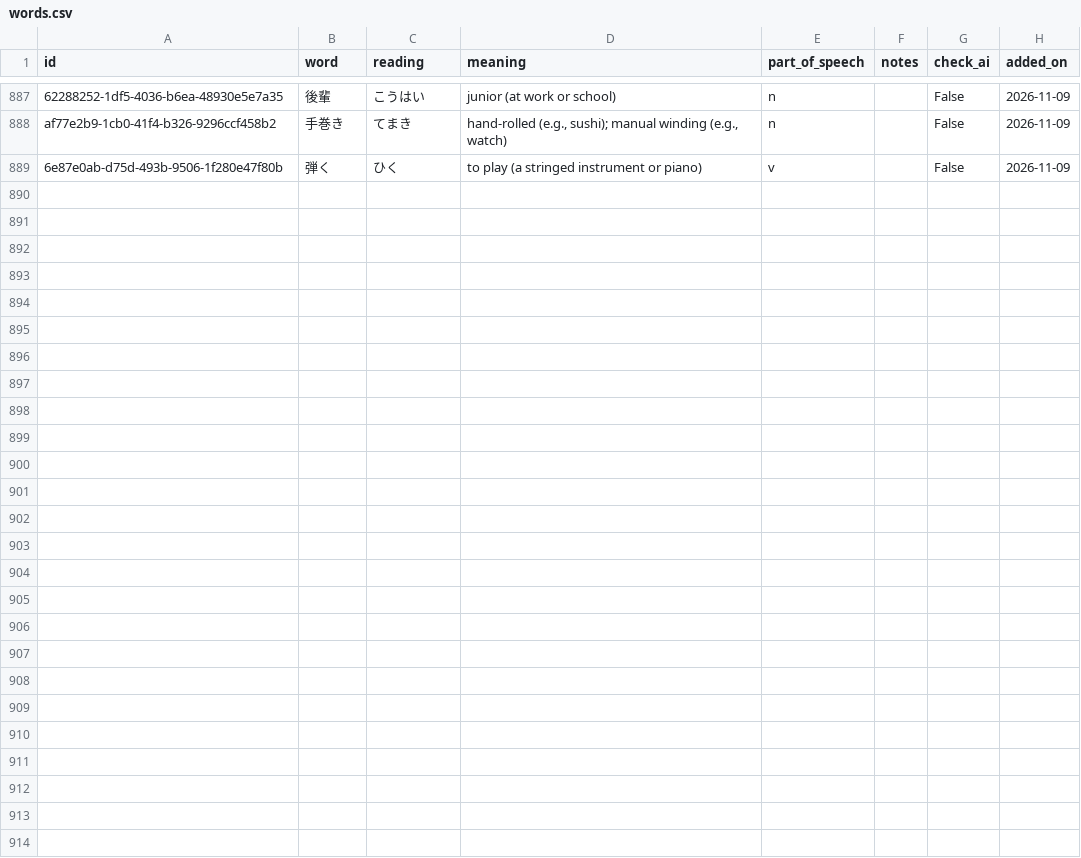
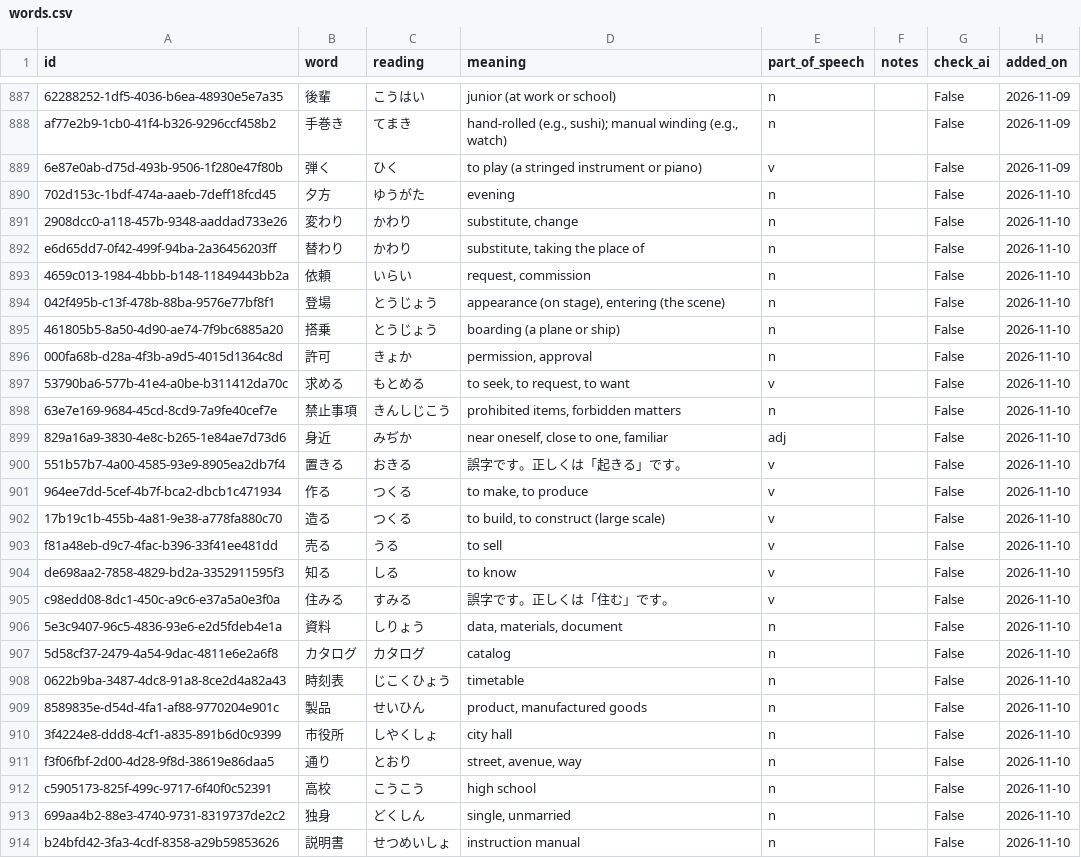
Before and after one commit to SmallWhite9487/Small-Assistant, a CSV file: words.csv, drawn as a sheet; only a part is shown, gaps mark what is left out; the diff names each change by its address in the sheet, - before the commit and + after, or states it on an @@ line.

Commit message:
build.261110.01

```diff
--- a/words.csv
+++ b/words.csv
+row 890: 702d153c-1bdf-474a-aaeb-7deff18fcd45 | 夕方 | ゆうがた | evening | n |  | False | 2026-11-10
+row 891: 2908dcc0-a118-457b-9348-aaddad733e26 | 変わり | かわり | substitute, change | n |  | False | 2026-11-10
+row 892: e6d65dd7-0f42-499f-94ba-2a36456203ff | 替わり | かわり | substitute, taking the place of | n |  | False | 2026-11-10
+row 893: 4659c013-1984-4bbb-b148-11849443bb2a | 依頼 | いらい | request, commission | n |  | False | 2026-11-10
+row 894: 042f495b-c13f-478b-88ba-9576e77bf8f1 | 登場 | とうじょう | appearance (on stage), entering (the scene) | n |  | False | 2026-11-10
+row 895: 461805b5-8a50-4d90-ae74-7f9bc6885a20 | 搭乗 | とうじょう | boarding (a plane or ship) | n |  | False | 2026-11-10
+row 896: 000fa68b-d28a-4f3b-a9d5-4015d1364c8d | 許可 | きょか | permission, approval | n |  | False | 2026-11-10
+row 897: 53790ba6-577b-41e4-a0be-b311412da70c | 求める | もとめる | to seek, to request, to want | v |  | False | 2026-11-10
+row 898: 63e7e169-9684-45cd-8cd9-7a9fe40cef7e | 禁止事項 | きんしじこう | prohibited items, forbidden matters | n |  | False | 2026-11-10
+row 899: 829a16a9-3830-4e8c-b265-1e84ae7d73d6 | 身近 | みぢか | near oneself, close to one, familiar | adj |  | False | 2026-11-10
+row 900: 551b57b7-4a00-4585-93e9-8905ea2db7f4 | 置きる | おきる | 誤字です。正しくは「起きる」です。 | v |  | False | 2026-11-10
+row 901: 964ee7dd-5cef-4b7f-bca2-dbcb1c471934 | 作る | つくる | to make, to produce | v |  | False | 2026-11-10
+row 902: 17b19c1b-455b-4a81-9e38-a778fa880c70 | 造る | つくる | to build, to construct (large scale) | v |  | False | 2026-11-10
+row 903: f81a48eb-d9c7-4fac-b396-33f41ee481dd | 売る | うる | to sell | v |  | False | 2026-11-10
+row 904: de698aa2-7858-4829-bd2a-3352911595f3 | 知る | しる | to know | v |  | False | 2026-11-10
+row 905: c98edd08-8dc1-450c-a9c6-e37a5a0e3f0a | 住みる | すみる | 誤字です。正しくは「住む」です。 | v |  | False | 2026-11-10
+row 906: 5e3c9407-96c5-4836-93e6-e2d5fdeb4e1a | 資料 | しりょう | data, materials, document | n |  | False | 2026-11-10
+row 907: 5d58cf37-2479-4a54-9dac-4811e6e2a6f8 | カタログ | カタログ | catalog | n |  | False | 2026-11-10
+row 908: 0622b9ba-3487-4dc8-91a8-8ce2d4a82a43 | 時刻表 | じこくひょう | timetable | n |  | False | 2026-11-10
+row 909: 8589835e-d54d-4fa1-af88-9770204e901c | 製品 | せいひん | product, manufactured goods | n |  | False | 2026-11-10
+row 910: 3f4224e8-ddd8-4cf1-a835-891b6d0c9399 | 市役所 | しやくしょ | city hall | n |  | False | 2026-11-10
+row 911: f3f06fbf-2d00-4d28-9f8d-38619e86daa5 | 通り | とおり | street, avenue, way | n |  | False | 2026-11-10
+row 912: c5905173-825f-499c-9717-6f40f0c52391 | 高校 | こうこう | high school | n |  | False | 2026-11-10
+row 913: 699aa4b2-88e3-4740-9731-8319737de2c2 | 独身 | どくしん | single, unmarried | n |  | False | 2026-11-10
+row 914: b24bfd42-3fa3-4cdf-8358-a29b59853626 | 説明書 | せつめいしょ | instruction manual | n |  | False | 2026-11-10
```
Also changed, not shown: 7 other files.
